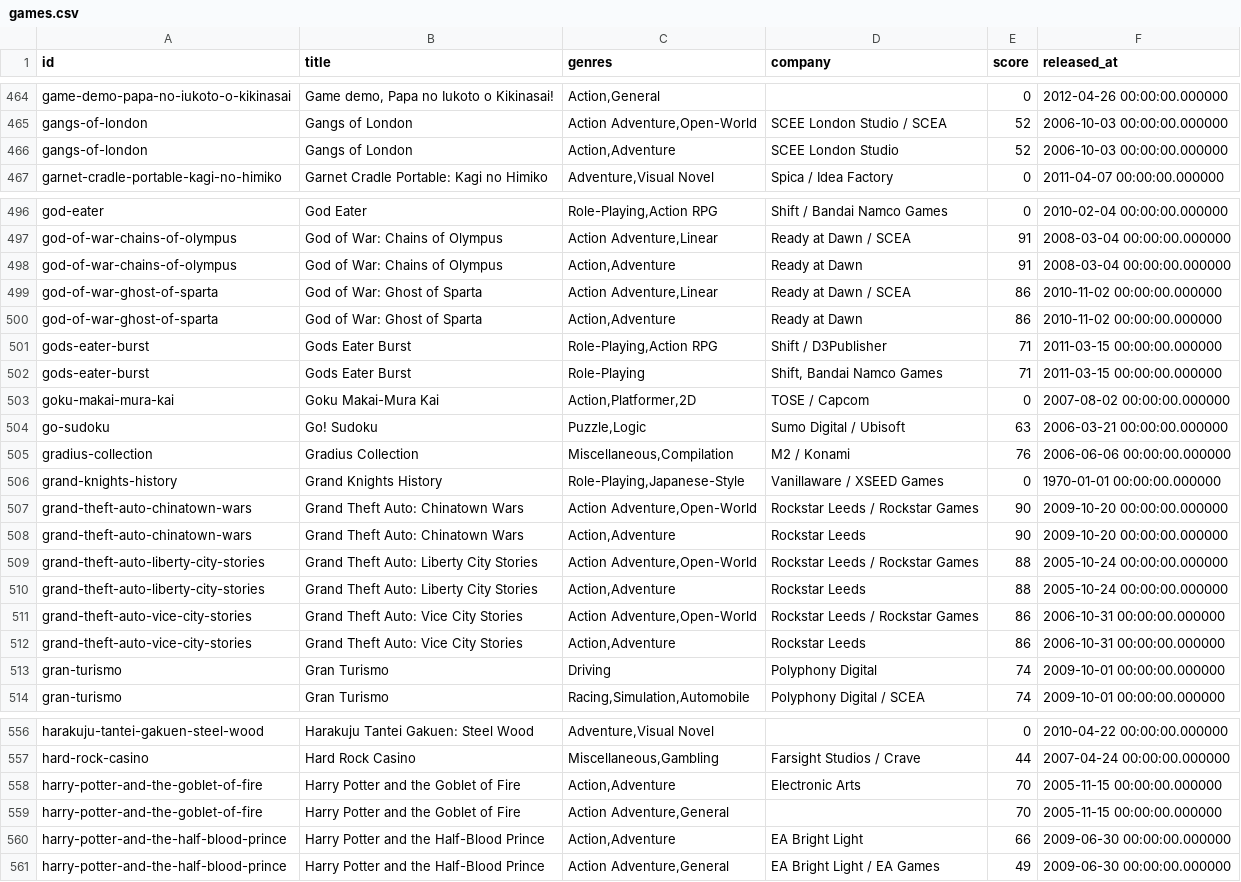
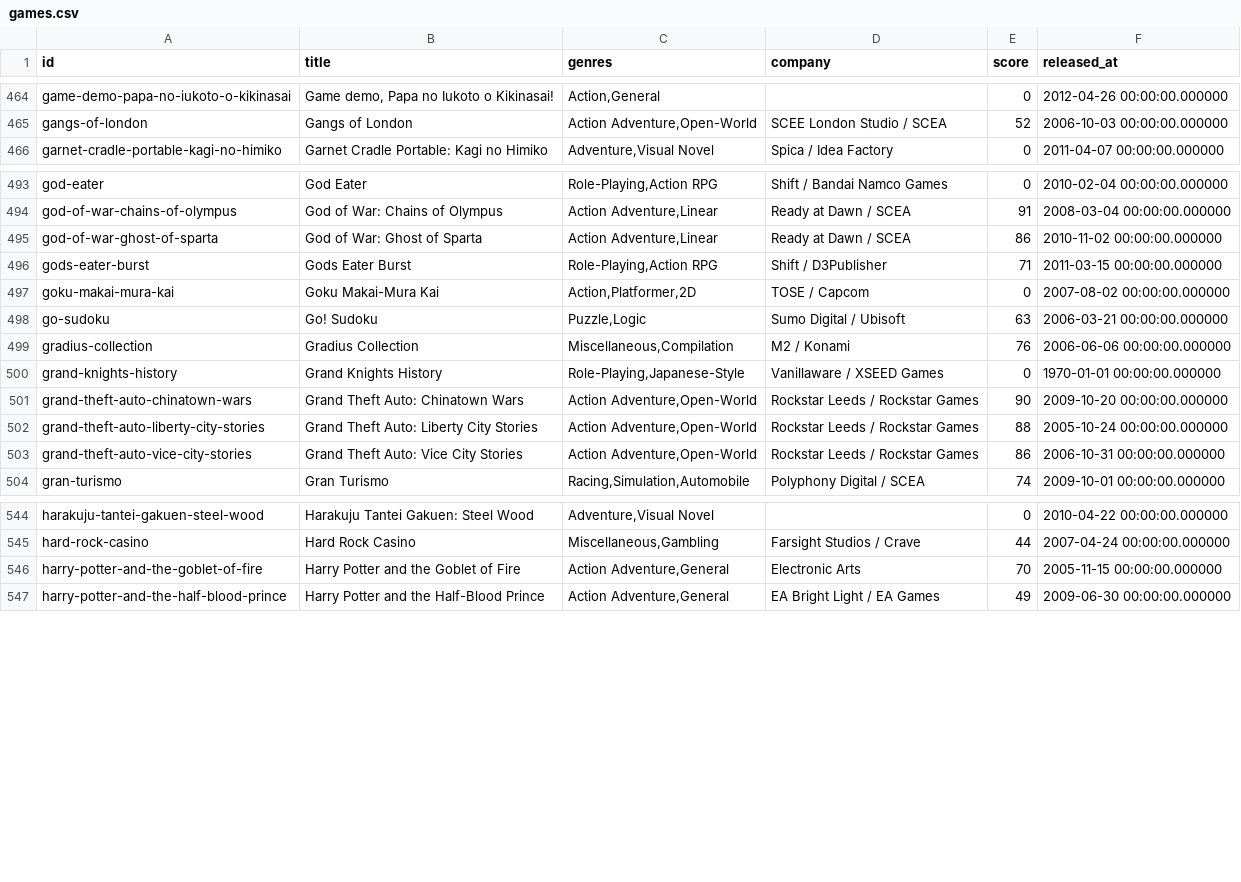
Before and after one commit to adelolmo/psplib, a CSV file: src/main/resources/org/ado/psplib/scancontent/games.csv, drawn as a sheet; only a part is shown, gaps mark what is left out; the diff covers the shown part only.

Commit message:
remove game duplicates.

```diff
--- a/src/main/resources/org/ado/psplib/scancontent/games.csv
+++ b/src/main/resources/org/ado/psplib/scancontent/games.csv
@@ -465,3 +465,2 @@ game-demo-papa-no-iukoto-o-kikinasai;Game demo, Papa no Iukoto o Kikinasai!;Acti
 gangs-of-london;Gangs of London;Action Adventure,Open-World;SCEE London Studio / SCEA;52;2006-10-03 00:00:00.000000
-gangs-of-london;Gangs of London;Action,Adventure;SCEE London Studio;52;2006-10-03 00:00:00.000000
 garnet-cradle-portable-kagi-no-himiko;Garnet Cradle Portable: Kagi no Himiko;Adventure,Visual Novel;Spica / Idea Factory;0;2011-04-07 00:00:00.000000
@@ -497,7 +494,4 @@ god-eater;God Eater;Role-Playing,Action RPG;Shift / Bandai Namco Games;0;2010-02
 god-of-war-chains-of-olympus;God of War: Chains of Olympus;Action Adventure,Linear;Ready at Dawn / SCEA;91;2008-03-04 00:00:00.000000
-god-of-war-chains-of-olympus;God of War: Chains of Olympus;Action,Adventure;Ready at Dawn;91;2008-03-04 00:00:00.000000
 god-of-war-ghost-of-sparta;God of War: Ghost of Sparta;Action Adventure,Linear;Ready at Dawn / SCEA;86;2010-11-02 00:00:00.000000
-god-of-war-ghost-of-sparta;God of War: Ghost of Sparta;Action,Adventure;Ready at Dawn;86;2010-11-02 00:00:00.000000
 gods-eater-burst;Gods Eater Burst;Role-Playing,Action RPG;Shift / D3Publisher;71;2011-03-15 00:00:00.000000
-gods-eater-burst;Gods Eater Burst;Role-Playing;Shift, Bandai Namco Games;71;2011-03-15 00:00:00.000000
 goku-makai-mura-kai;Goku Makai-Mura Kai;Action,Platformer,2D;TOSE / Capcom;0;2007-08-02 00:00:00.000000
@@ -507,8 +501,4 @@ grand-knights-history;Grand Knights History;Role-Playing,Japanese-Style;Vanillaw
 grand-theft-auto-chinatown-wars;Grand Theft Auto: Chinatown Wars;Action Adventure,Open-World;Rockstar Leeds / Rockstar Games;90;2009-10-20 00:00:00.000000
-grand-theft-auto-chinatown-wars;Grand Theft Auto: Chinatown Wars;Action,Adventure;Rockstar Leeds;90;2009-10-20 00:00:00.000000
 grand-theft-auto-liberty-city-stories;Grand Theft Auto: Liberty City Stories;Action Adventure,Open-World;Rockstar Leeds / Rockstar Games;88;2005-10-24 00:00:00.000000
-grand-theft-auto-liberty-city-stories;Grand Theft Auto: Liberty City Stories;Action,Adventure;Rockstar Leeds;88;2005-10-24 00:00:00.000000
 grand-theft-auto-vice-city-stories;Grand Theft Auto: Vice City Stories;Action Adventure,Open-World;Rockstar Leeds / Rockstar Games;86;2006-10-31 00:00:00.000000
-grand-theft-auto-vice-city-stories;Grand Theft Auto: Vice City Stories;Action,Adventure;Rockstar Leeds;86;2006-10-31 00:00:00.000000
-gran-turismo;Gran Turismo;Driving;Polyphony Digital;74;2009-10-01 00:00:00.000000
 gran-turismo;Gran Turismo;Racing,Simulation,Automobile;Polyphony Digital / SCEA;74;2009-10-01 00:00:00.000000
@@ -557,5 +545,3 @@ harakuju-tantei-gakuen-steel-wood;Harakuju Tantei Gakuen: Steel Wood;Adventure,V
 hard-rock-casino;Hard Rock Casino;Miscellaneous,Gambling;Farsight Studios / Crave;44;2007-04-24 00:00:00.000000
-harry-potter-and-the-goblet-of-fire;Harry Potter and the Goblet of Fire;Action,Adventure;Electronic Arts;70;2005-11-15 00:00:00.000000
-harry-potter-and-the-goblet-of-fire;Harry Potter and the Goblet of Fire;Action Adventure,General;;70;2005-11-15 00:00:00.000000
-harry-potter-and-the-half-blood-prince;Harry Potter and the Half-Blood Prince;Action,Adventure;EA Bright Light;66;2009-06-30 00:00:00.000000
+harry-potter-and-the-goblet-of-fire;Harry Potter and the Goblet of Fire;Action Adventure,General;Electronic Arts;70;2005-11-15 00:00:00.000000
 harry-potter-and-the-half-blood-prince;Harry Potter and the Half-Blood Prince;Action Adventure,General;EA Bright Light / EA Games;49;2009-06-30 00:00:00.000000
```
Also changed, not shown: 13 removed rows elsewhere in this file.
